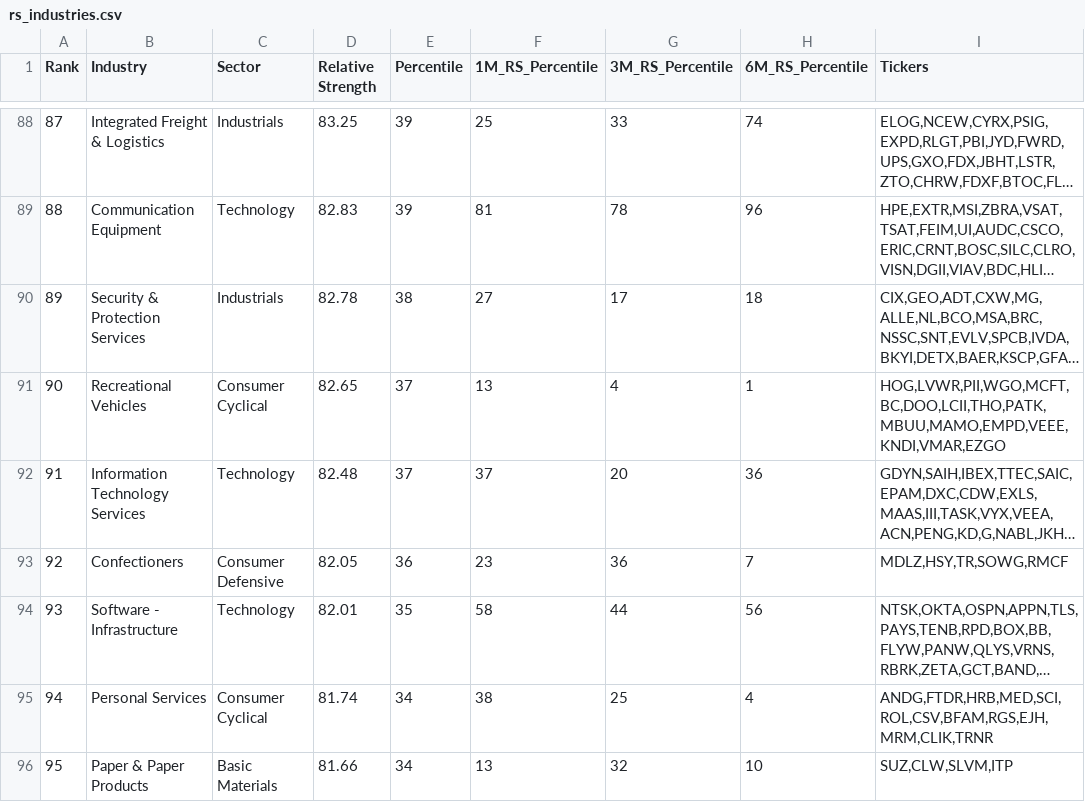
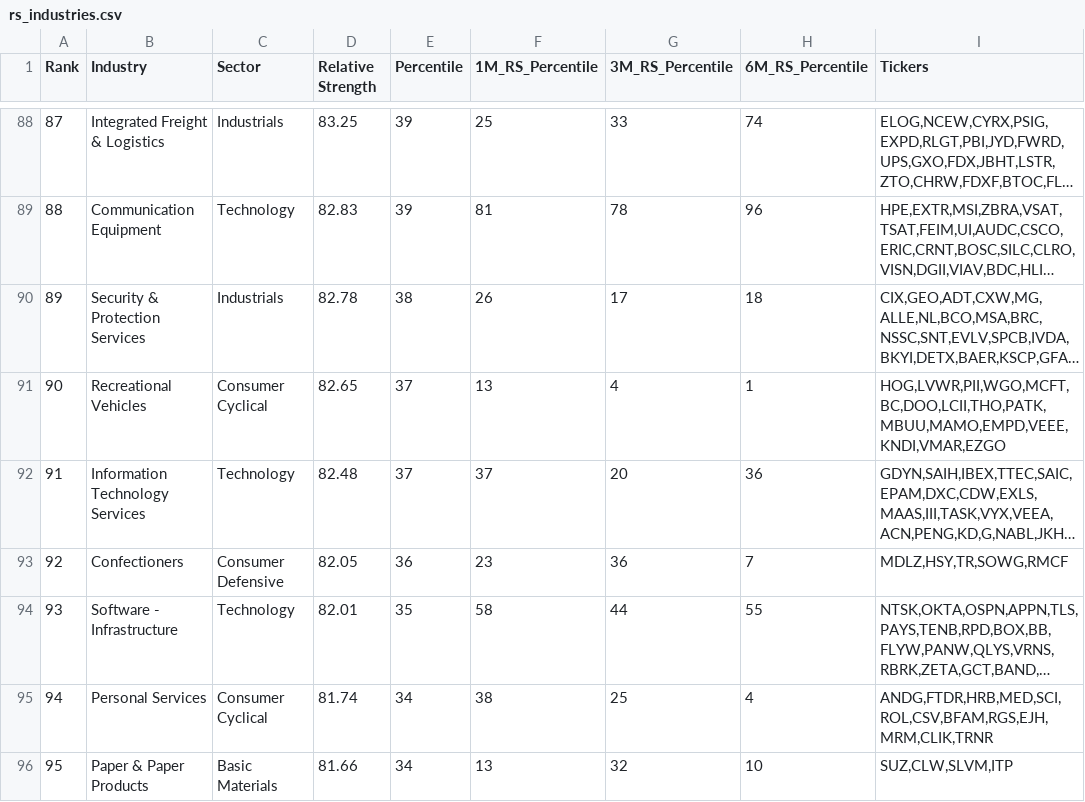
Before and after one commit to mohibhotak/rs-log, a CSV file: output/rs_industries.csv, drawn as a sheet; only a part is shown, gaps mark what is left out; long unchanged cells end in …; the diff covers the shown part only; the diff names each change by its address in the sheet, - before the commit and + after, or states it on an @@ line.

```diff
--- a/output/rs_industries.csv
+++ b/output/rs_industries.csv
-F90 (1M_RS_Percentile): 27
+F90 (1M_RS_Percentile): 26
-H94 (6M_RS_Percentile): 56
+H94 (6M_RS_Percentile): 55
```
Also changed, not shown: 75 edited cells elsewhere in this file, output/RSRATING.csv, output/rs_stocks.csv, 2 other files.
